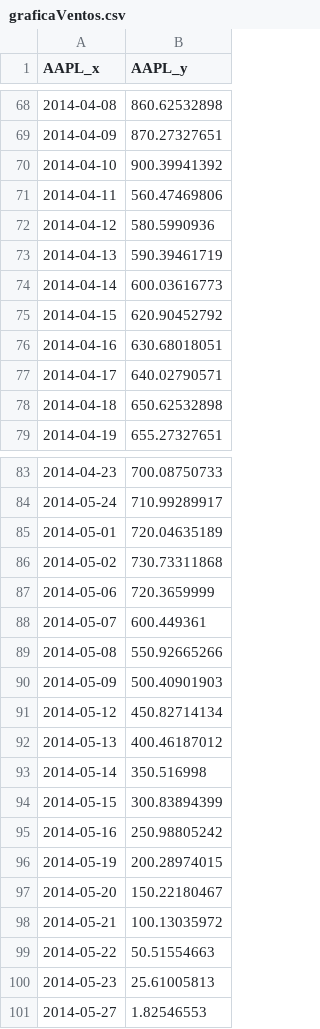
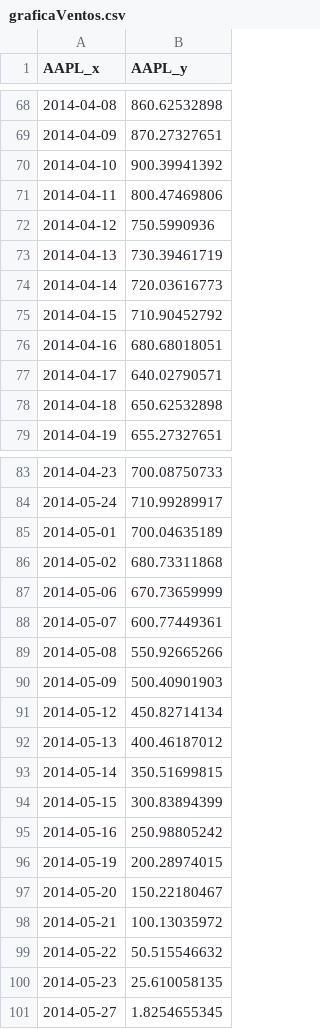
Before and after one commit to josariz/mountain, a CSV file: graficaVentos.csv, drawn as a sheet; only a part is shown, gaps mark what is left out.

Commit message:
Update graficaVentos.csv

```diff
--- a/graficaVentos.csv
+++ b/graficaVentos.csv
@@ -70,8 +70,8 @@ AAPL_x,AAPL_y
 2014-04-10,900.39941392
-2014-04-11,560.47469806
-2014-04-12,580.5990936
-2014-04-13,590.39461719
-2014-04-14,600.03616773
-2014-04-15,620.90452792
-2014-04-16,630.68018051
+2014-04-11,800.47469806
+2014-04-12,750.5990936
+2014-04-13,730.39461719
+2014-04-14,720.03616773
+2014-04-15,710.90452792
+2014-04-16,680.68018051
 2014-04-17,640.02790571
@@ -84,6 +84,6 @@ AAPL_x,AAPL_y
 2014-05-24,710.99289917
-2014-05-01,720.04635189
-2014-05-02,730.73311868
-2014-05-06,720.3659999
-2014-05-07,600.449361
+2014-05-01,700.04635189
+2014-05-02,680.73311868
+2014-05-06,670.73659999
+2014-05-07,600.77449361
 2014-05-08,550.92665266
@@ -92,3 +92,3 @@ AAPL_x,AAPL_y
 2014-05-13,400.46187012
-2014-05-14,350.516998
+2014-05-14,350.51699815
 2014-05-15,300.83894399
@@ -98,4 +98,4 @@ AAPL_x,AAPL_y
 2014-05-21,100.13035972
-2014-05-22,50.51554663
-2014-05-23,25.61005813
-2014-05-27,1.82546553
+2014-05-22,50.515546632
+2014-05-23,25.610058135
+2014-05-27,1.8254655345
```
